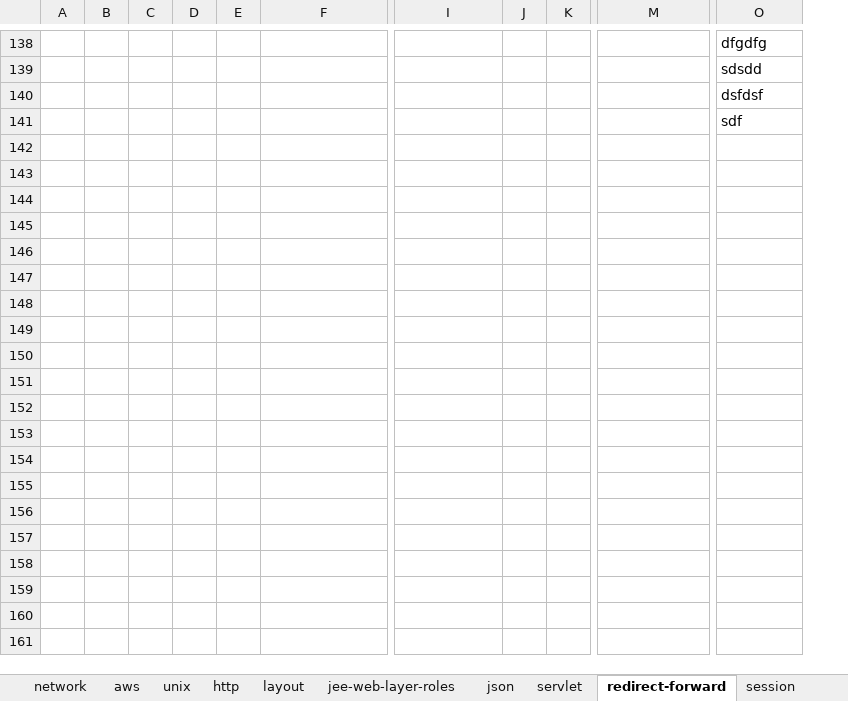
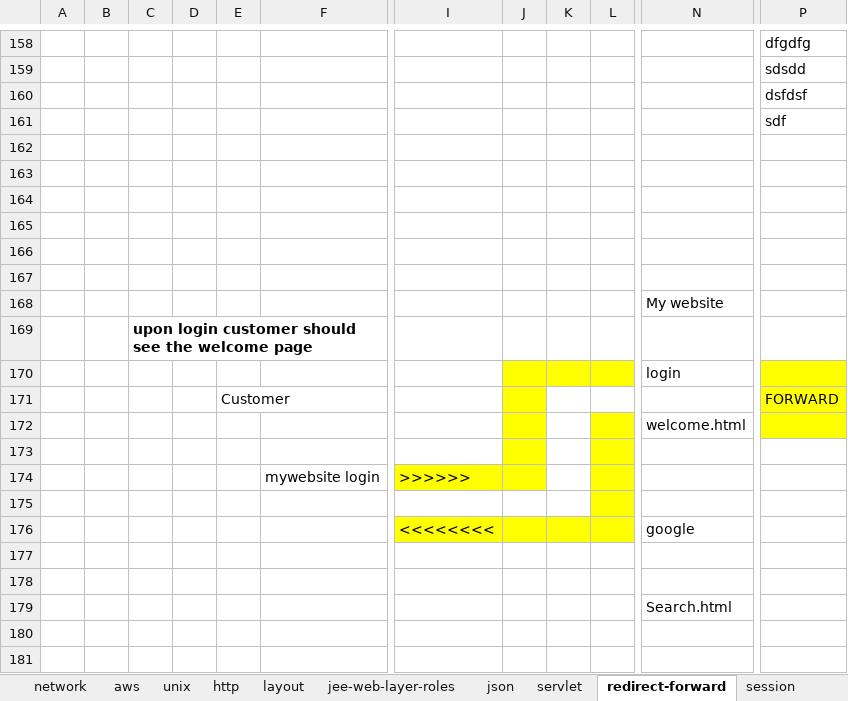
Before and after one commit to javatrainers/jeewebsite, an Excel workbook: jee_latest_st.xlsx, sheet redirect-forward, drawn as a sheet; only a part is shown, gaps mark what is left out; values as stored, in another font and other column widths than the file's, no borders; removed rows and columns are numbered as before the commit, all else as after; rows hold the shown columns only; the diff covers the shown part only; the diff names each change by its address in the sheet, - before the commit and + after, or states it on an @@ line.

```diff
--- a/jee_latest_st.xlsx (sheet redirect-forward)
+++ b/jee_latest_st.xlsx (sheet redirect-forward)
-column A, empty
-column B, empty
+column A, empty
+column B, empty
+column K, empty
+row 162: (empty)
+row 163: (empty)
+row 164: (empty)
+row 165: (empty)
+row 166: (empty)
+row 167: (empty)
+row 168:  |  |  |  |  |  |  |  |  |  | My website
+row 169:  |  | upon login customer should see the welcome page
+row 170:  |  |  |  |  |  |  |  |  |  | login
+row 171:  |  |  |  | Customer |  |  |  |  |  |  | FORWARD
+row 172:  |  |  |  |  |  |  |  |  |  | welcome.html
+row 173: (empty)
+row 174:  |  |  |  |  | mywebsite login | >>>>>>
+row 175: (empty)
+row 176:  |  |  |  |  |  | <<<<<<<< |  |  |  | google
+row 177: (empty)
+row 178: (empty)
+row 179:  |  |  |  |  |  |  |  |  |  | Search.html
+row 180: (empty)
+row 181: (empty)
```
Also changed, not shown: 81 added rows, 2 removed rows and 7 edited cells elsewhere in this sheet, sheet db-normalization, 13 other files.
